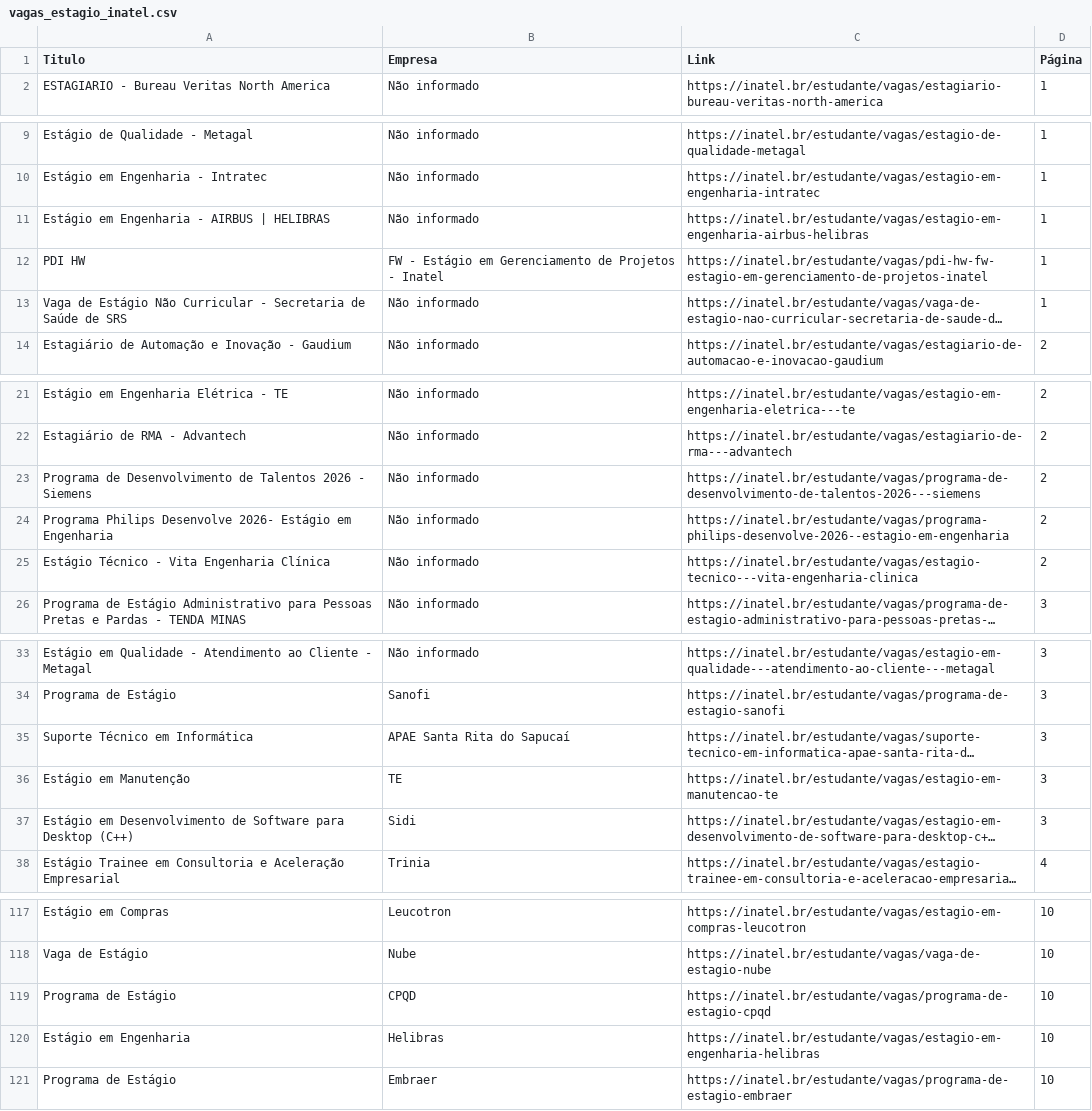
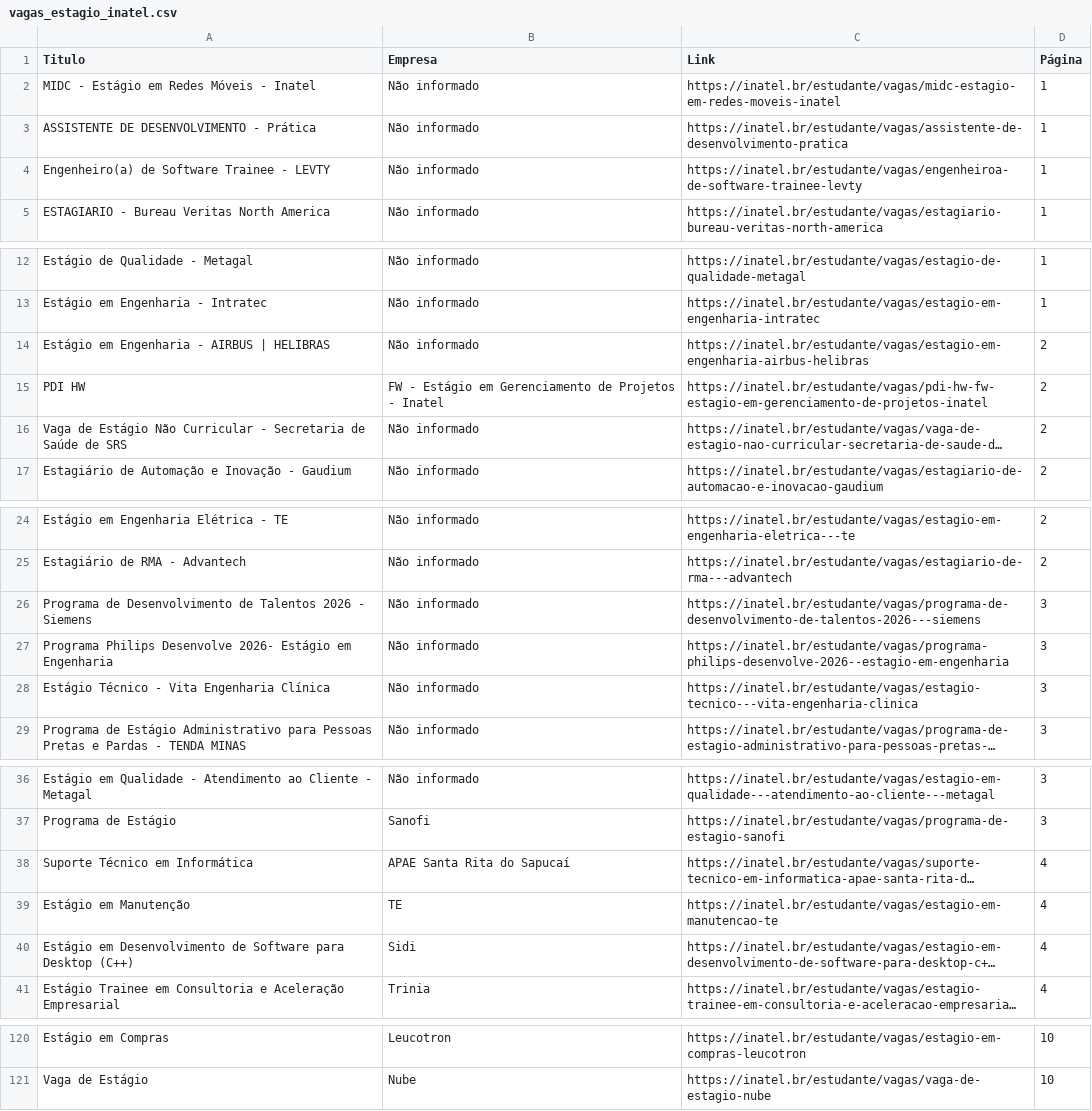
Before and after one commit to Joao0015/inatel-vagas-bot2.0, a CSV file: vagas_estagio_inatel.csv, drawn as a sheet; only a part is shown, gaps mark what is left out; long unchanged cells end in …; removed rows and columns are numbered as before the commit, all else as after; the diff covers the shown part only; the diff names each change by its address in the sheet, - before the commit and + after, or states it on an @@ line.

```diff
--- a/vagas_estagio_inatel.csv
+++ b/vagas_estagio_inatel.csv
+row 2: MIDC - Estágio em Redes Móveis - Inatel | Não informado | https://inatel.br/estudante/vagas/midc-estagio-em-redes-moveis-inatel | 1
+row 3: ASSISTENTE DE DESENVOLVIMENTO - Prática | Não informado | https://inatel.br/estudante/vagas/assistente-de-desenvolvimento-pratica | 1
+row 4: Engenheiro(a) de Software Trainee - LEVTY | Não informado | https://inatel.br/estudante/vagas/engenheiroa-de-software-trainee-levty | 1
-D14:D16 (Página): 1
+D14:D16 (Página): 2
-D26:D28 (Página): 2
+D26:D28 (Página): 3
-D38:D40 (Página): 3
+D38:D40 (Página): 4
-row 119: Programa de Estágio | CPQD | https://inatel.br/estudante/vagas/programa-de-estagio-cpqd | 10
-row 120: Estágio em Engenharia | Helibras | https://inatel.br/estudante/vagas/estagio-em-engenharia-helibras | 10
-row 121: Programa de Estágio | Embraer | https://inatel.br/estudante/vagas/programa-de-estagio-embraer | 10
```
Also changed, not shown: 18 edited cells elsewhere in this file.
